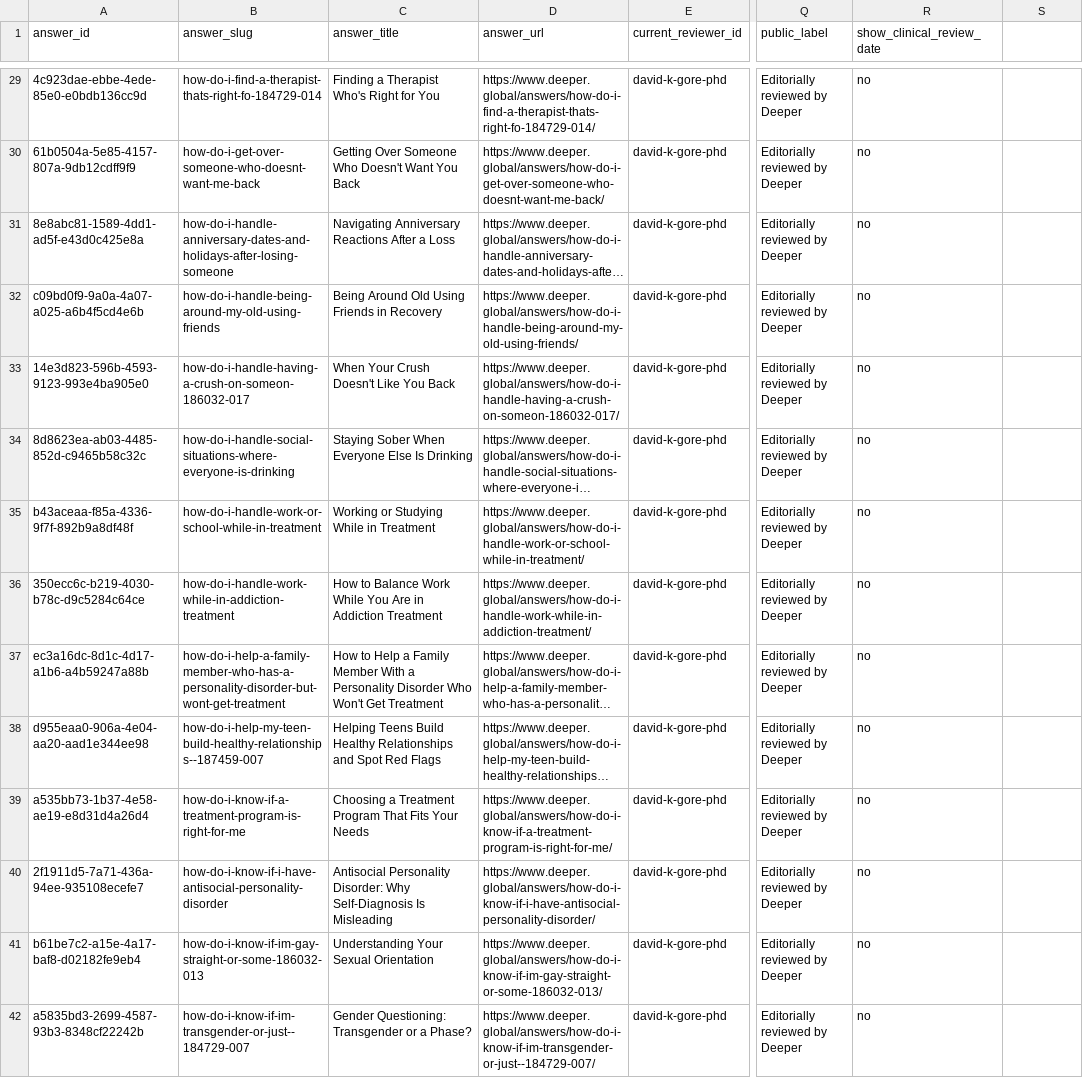
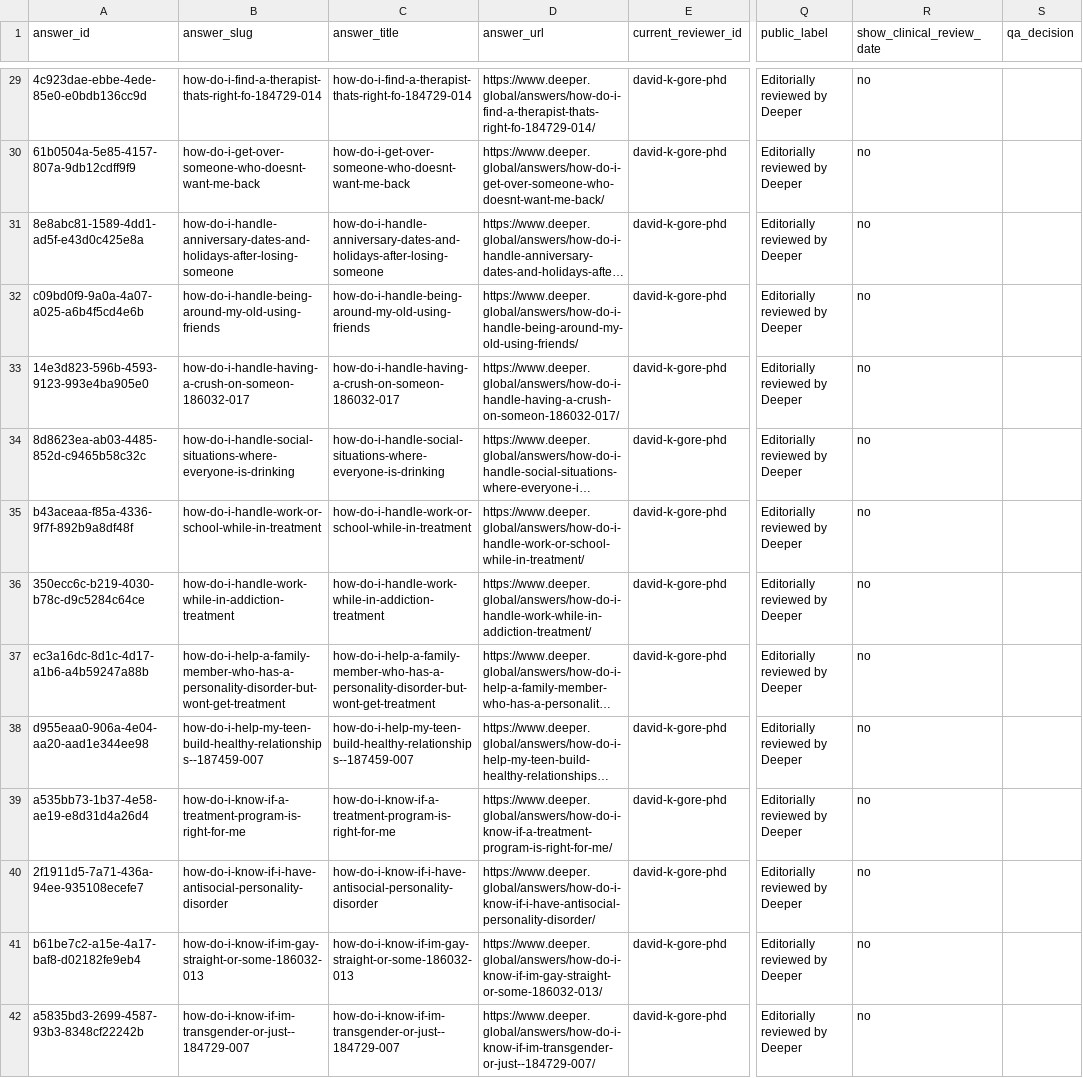
Before and after one commit to rjulian2025/deeper-global, a CSV file: reports/reviewer-migration/unmatched-editorial-transition.csv, drawn as a sheet; only a part is shown, gaps mark what is left out; long unchanged cells end in …; the diff covers the shown part only; the diff names each change by its address in the sheet, - before the commit and + after, or states it on an @@ line.

```diff
--- a/reports/reviewer-migration/unmatched-editorial-transition.csv
+++ b/reports/reviewer-migration/unmatched-editorial-transition.csv
-S1: (empty)
+S1: qa_decision
-C29 (answer_title): Finding a Therapist Who's Right for You
+C29 (answer_title): how-do-i-find-a-therapist-thats-right-fo-184729-014
-C30 (answer_title): Getting Over Someone Who Doesn't Want You Back
+C30 (answer_title): how-do-i-get-over-someone-who-doesnt-want-me-back
-C31 (answer_title): Navigating Anniversary Reactions After a Loss
+C31 (answer_title): how-do-i-handle-anniversary-dates-and-holidays-after-losing-someone
-C32 (answer_title): Being Around Old Using Friends in Recovery
+C32 (answer_title): how-do-i-handle-being-around-my-old-using-friends
-C33 (answer_title): When Your Crush Doesn't Like You Back
+C33 (answer_title): how-do-i-handle-having-a-crush-on-someon-186032-017
-C34 (answer_title): Staying Sober When Everyone Else Is Drinking
+C34 (answer_title): how-do-i-handle-social-situations-where-everyone-is-drinking
-C35 (answer_title): Working or Studying While in Treatment
+C35 (answer_title): how-do-i-handle-work-or-school-while-in-treatment
-C36 (answer_title): How to Balance Work While You Are in Addiction Treatment
+C36 (answer_title): how-do-i-handle-work-while-in-addiction-treatment
-C37 (answer_title): How to Help a Family Member With a Personality Disorder Who Won't Get Treatment
+C37 (answer_title): how-do-i-help-a-family-member-who-has-a-personality-disorder-but-wont-get-treatment
-C38 (answer_title): Helping Teens Build Healthy Relationships and Spot Red Flags
+C38 (answer_title): how-do-i-help-my-teen-build-healthy-relationships--187459-007
-C39 (answer_title): Choosing a Treatment Program That Fits Your Needs
+C39 (answer_title): how-do-i-know-if-a-treatment-program-is-right-for-me
-C40 (answer_title): Antisocial Personality Disorder: Why Self-Diagnosis Is Misleading
+C40 (answer_title): how-do-i-know-if-i-have-antisocial-personality-disorder
-C41 (answer_title): Understanding Your Sexual Orientation
+C41 (answer_title): how-do-i-know-if-im-gay-straight-or-some-186032-013
-C42 (answer_title): Gender Questioning: Transgender or a Phase?
+C42 (answer_title): how-do-i-know-if-im-transgender-or-just--184729-007
```
Also changed, not shown: 131 edited cells elsewhere in this file, reports/reviewer-migration/assignment-detail.csv, reports/reviewer-migration/high-confidence-assignments.csv, 23 other files.
